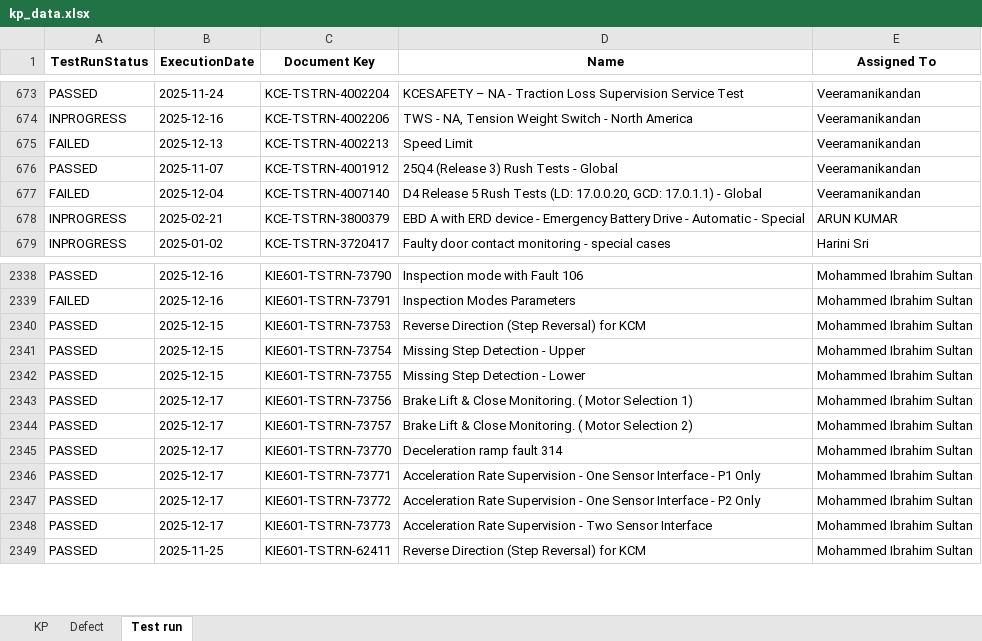
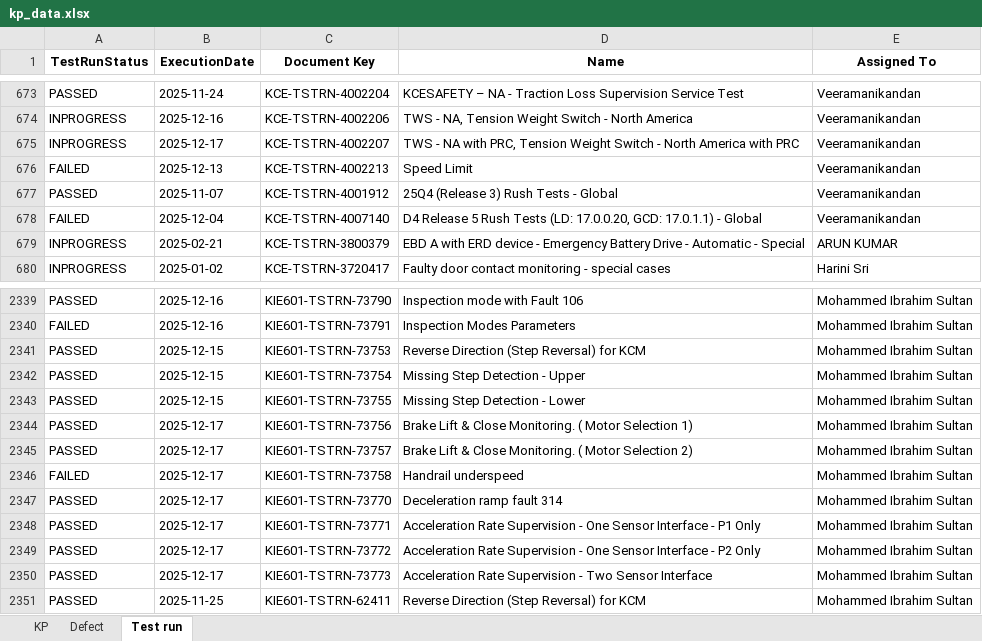
Before and after one commit to DineshGoverthanan/KCE_KPI, an Excel workbook: kp_data.xlsx, sheet Test run, drawn as a sheet; only a part is shown, gaps mark what is left out; values as stored, in another font and other column widths than the file's, no borders; the diff names each change by its address in the sheet, - before the commit and + after, or states it on an @@ line.

```diff
--- a/kp_data.xlsx (sheet Test run)
+++ b/kp_data.xlsx (sheet Test run)
+row 675: INPROGRESS | 2025-12-17 | KCE-TSTRN-4002207 | TWS - NA with PRC, Tension Weight Switch - North America with PRC | Veeramanikandan
+row 2346: FAILED | 2025-12-17 | KIE601-TSTRN-73758 | Handrail underspeed | Mohammed Ibrahim Sultan
```
Also changed, not shown: sheet KP, 11 other files.
